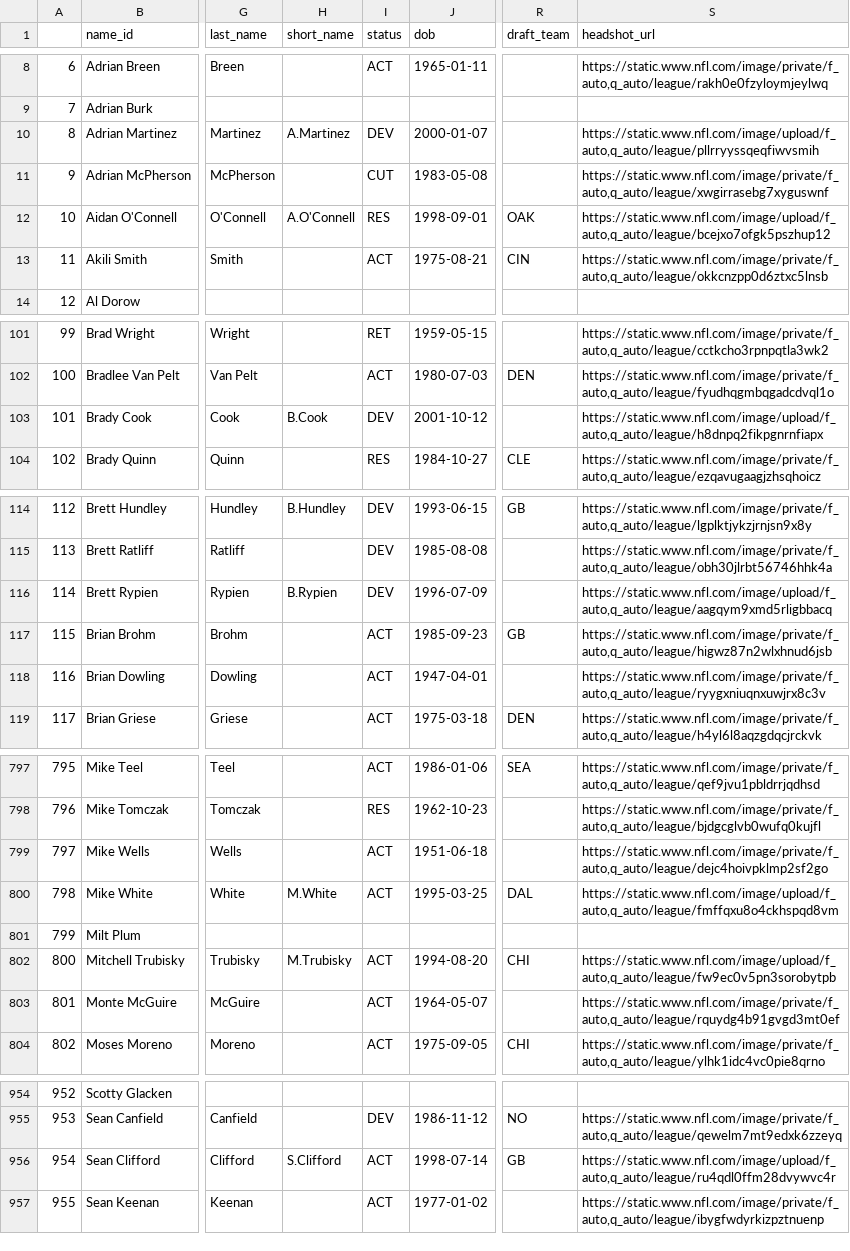
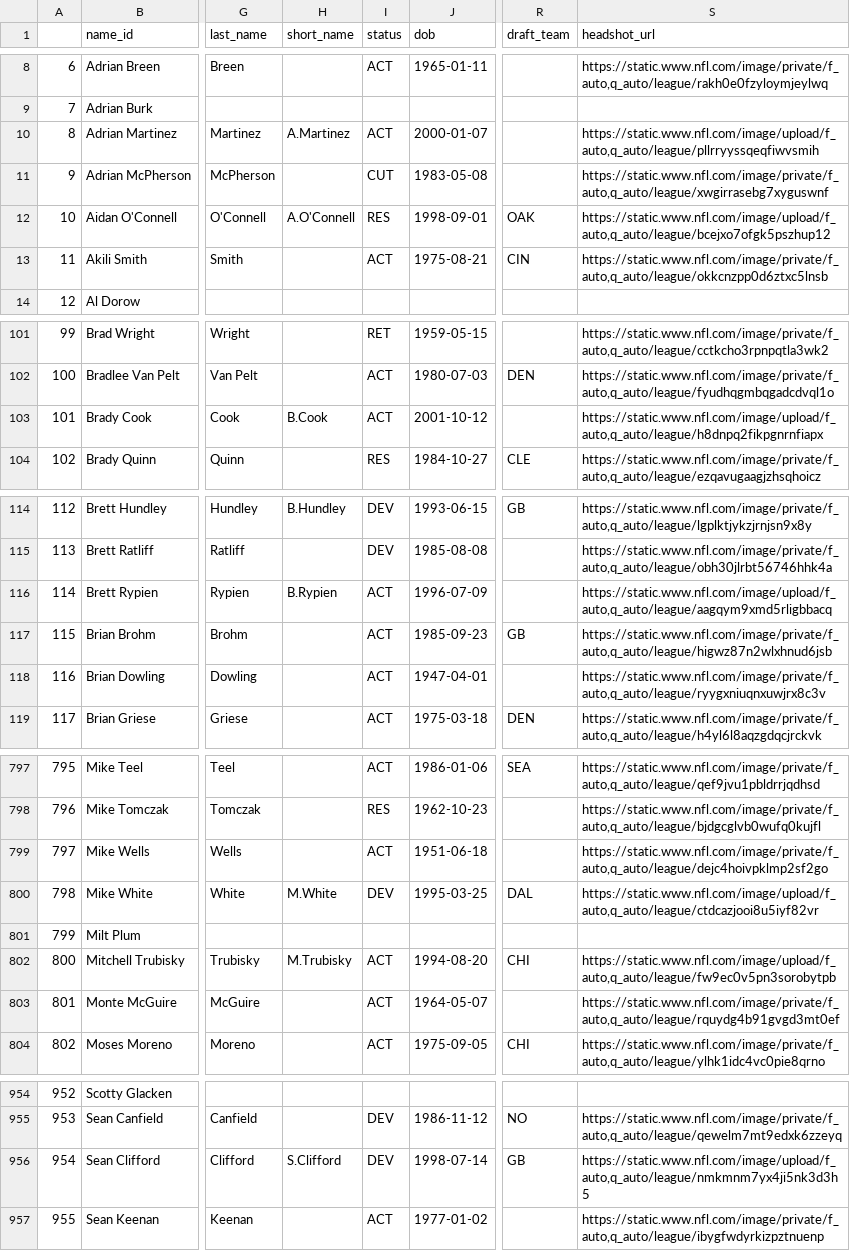
Before and after one commit to greerreNFL/nfeloqb, a CSV file: Other Data/meta_data.csv, drawn as a sheet; only a part is shown, gaps mark what is left out; the diff covers the shown part only; the diff names each change by its address in the sheet, - before the commit and + after, or states it on an @@ line.

```diff
--- a/Other Data/meta_data.csv
+++ b/Other Data/meta_data.csv
-I10 (status): DEV
+I10 (status): ACT
-I103 (status): DEV
+I103 (status): ACT
-I116 (status): DEV
+I116 (status): ACT
-I800 (status): ACT
+I800 (status): DEV
-S800 (headshot_url): https://static.www.nfl.com/image/upload/f_auto,q_auto/league/fmffqxu8o4ckhspqd8vm
+S800 (headshot_url): https://static.www.nfl.com/image/upload/f_auto,q_auto/league/ctdcazjooi8u5iyf82vr
-I956 (status): ACT
+I956 (status): DEV
-S956 (headshot_url): https://static.www.nfl.com/image/upload/f_auto,q_auto/league/ru4qdl0ffm28dvywvc4r
+S956 (headshot_url): https://static.www.nfl.com/image/upload/f_auto,q_auto/league/nmkmnm7yx4ji5nk3d3h5
```
Also changed, not shown: 1 edited cell elsewhere in this file, Other Data/defensive_adjustments.csv, 2 other files.
